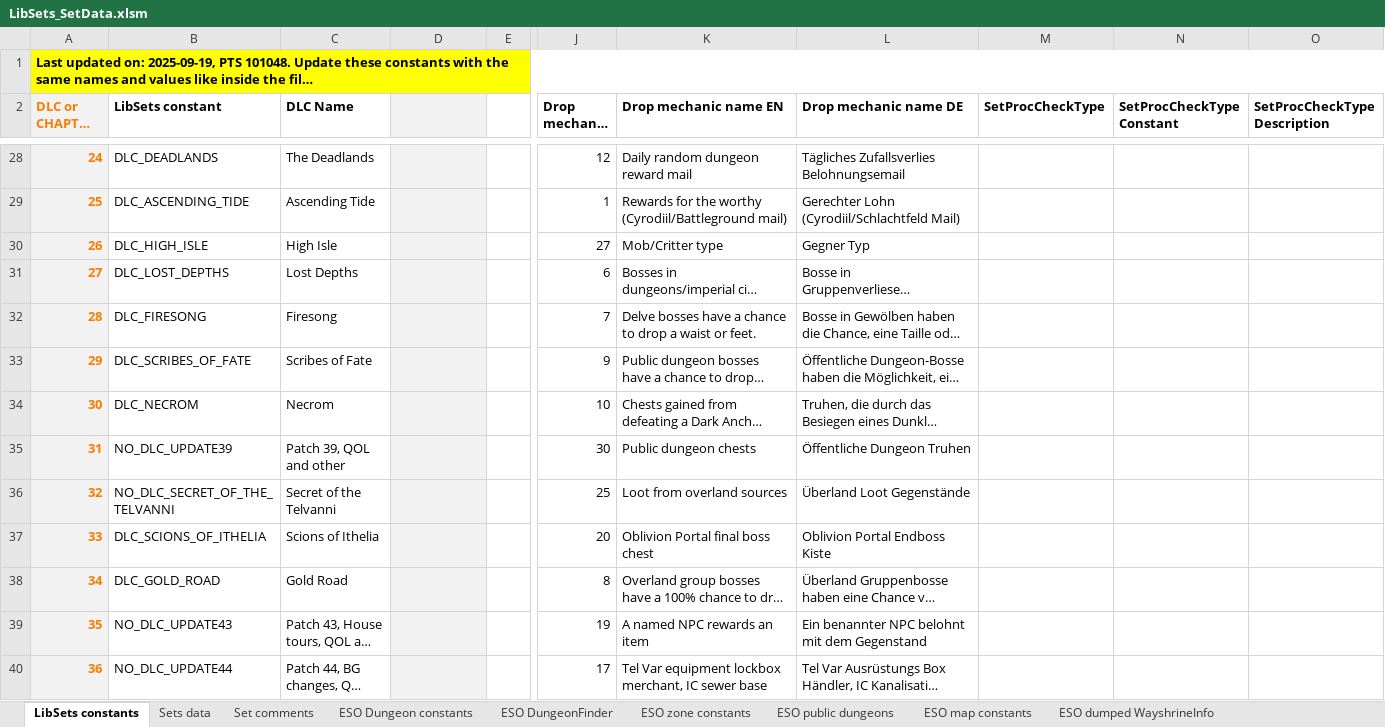
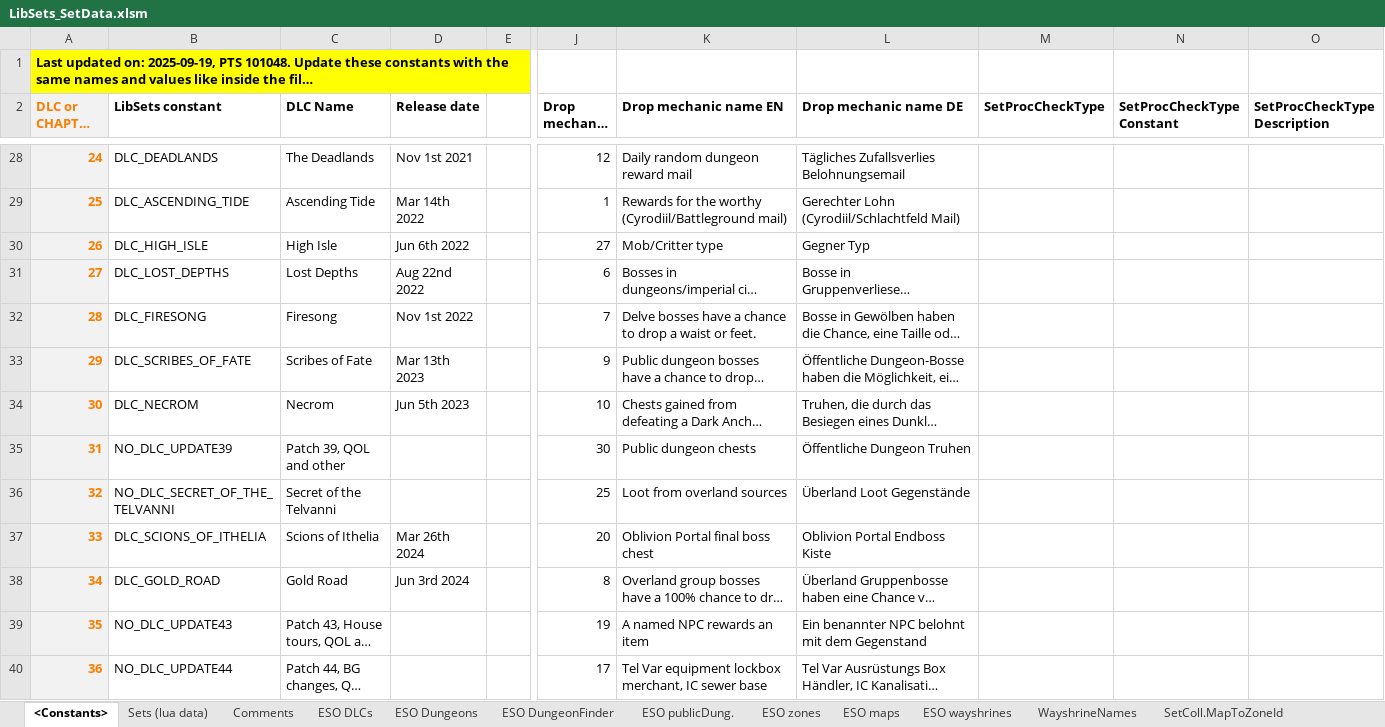
Before and after one commit to Baertram/LibSets, an Excel workbook: LibSets/Data/LibSets_SetData.xlsm, sheet <Constants>, drawn as a sheet; only a part is shown, gaps mark what is left out; long unchanged cells end in …; values as stored, in another font and other column widths than the file's, no borders; the diff covers the shown part only; the diff names each change by its address in the sheet, - before the commit and + after, or states it on an @@ line.

```diff
--- a/LibSets/Data/LibSets_SetData.xlsm (sheet <Constants>)
+++ b/LibSets/Data/LibSets_SetData.xlsm (sheet <Constants>)
-sheet tab: LibSets constants
+sheet tab: <Constants>
-sheet tab: Sets data
+sheet tab: Sets (lua data)
-sheet tab: Set comments
+sheet tab: Comments
-sheet tab: ESO Dungeon constants
+sheet tab: ESO Dungeons
-sheet tab: ESO zone constants
+sheet tab: ESO zones
-sheet tab: ESO public dungeons
+sheet tab: ESO publicDung.
-sheet tab: ESO map constants
+sheet tab: ESO maps
-sheet tab: ESO dumped WayshrineInfo
+sheet tab: ESO wayshrines
+sheet tab: ESO DLCs
@@ sheet tab order changed: <Constants> | Sets (lua data) | Comments | ESO DLCs | ESO Dungeons | ESO DungeonFinder | ESO publicDung. | ESO zones | ESO maps | ESO wayshrines | WayshrineNames | SetColl.MapToZoneId @@
-A1:O1 merged
+A1:I1 merged
-J1:O1 fill: #FFFF00
+J1:O1 fill: none
-D2: (empty)
+D2: Release date
-D2:D40 fill: #F2F2F2
+D2:D40 fill: none
-D28 (Release date): (empty)
+D28 (Release date): Nov 1st 2021
-D29 (Release date): (empty)
+D29 (Release date): Mar 14th 2022
-D30 (Release date): (empty)
+D30 (Release date): Jun 6th 2022
-D31 (Release date): (empty)
+D31 (Release date): Aug 22nd 2022
-D32 (Release date): (empty)
+D32 (Release date): Nov 1st 2022
-D33 (Release date): (empty)
+D33 (Release date): Mar 13th 2023
-D34 (Release date): (empty)
+D34 (Release date): Jun 5th 2023
-D37 (Release date): (empty)
+D37 (Release date): Mar 26th 2024
-D38 (Release date): (empty)
+D38 (Release date): Jun 3rd 2024
```
Also changed, not shown: 28 edited cells and cell formats elsewhere in this sheet, sheet Sets (lua data), sheet TempWorkarea, sheet Comments, other sheet tabs, formulas that keep their value, 5 other files.
